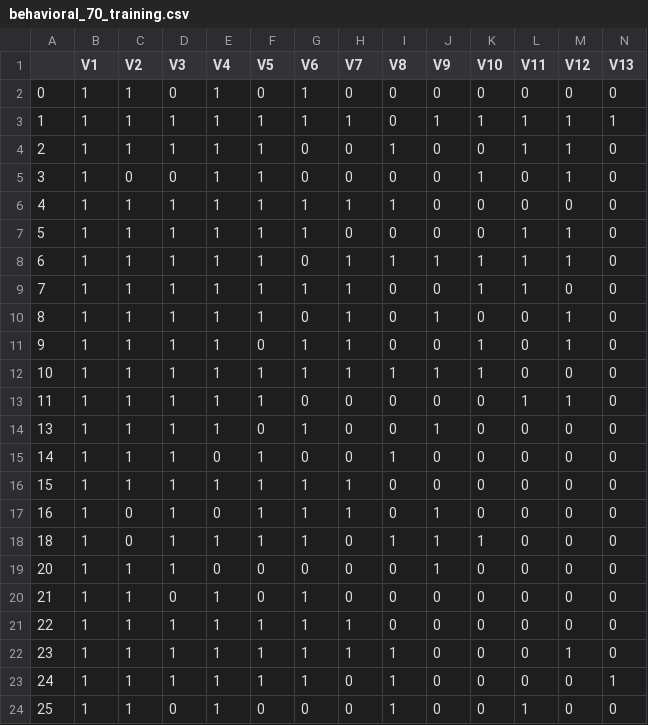
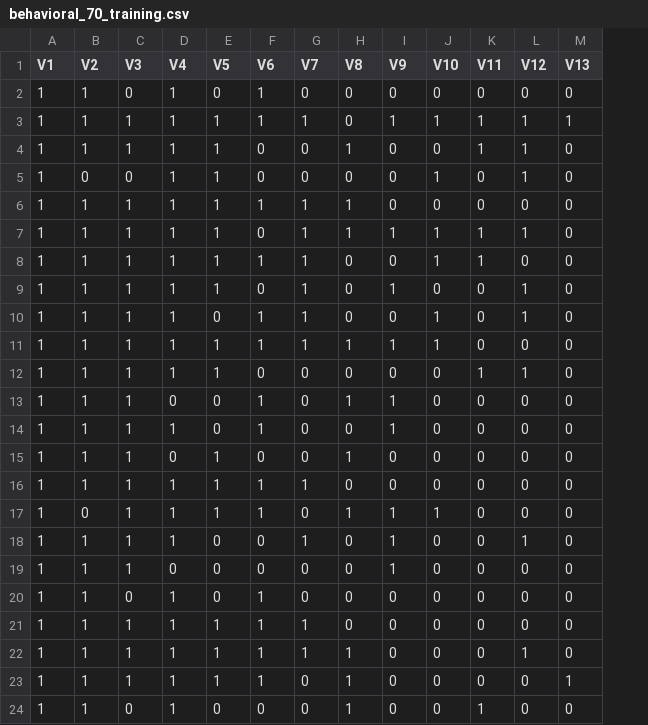
Before and after one commit to maxpiasevoli/WassersteinGAN, a CSV file: behavioral_70_training.csv, drawn as a sheet; only a part is shown; removed rows and columns are numbered as before the commit, all else as after; rows hold the shown columns only; the diff names each change by its address in the sheet, - before the commit and + after, or states it on an @@ line.

```diff
--- a/behavioral_70_training.csv
+++ b/behavioral_70_training.csv
-column A, rows 2-6: 0 | 1 | 2 | 3 | 4; rows 8-16: 6 | 7 | 8 | 9 | 10 | 11 | 13 | 14 | 15; rows 18-24: 18 | 20 | 21 | 22 | 23 | 24 | 25
-row 7: 5 | 1 | 1 | 1 | 1 | 1 | 1 | 0 | 0 | 0 | 0 | 1 | 1 | 0
+row 13: 1 | 1 | 1 | 0 | 0 | 1 | 0 | 1 | 1 | 0 | 0 | 0 | 0
-row 17: 16 | 1 | 0 | 1 | 0 | 1 | 1 | 1 | 0 | 1 | 0 | 0 | 0 | 0
+row 18: 1 | 1 | 1 | 1 | 0 | 0 | 1 | 0 | 1 | 0 | 0 | 1 | 0
```
Also changed, not shown: behavioral_70_cv.csv, behavioral_71_cv.csv, 1 other file.
